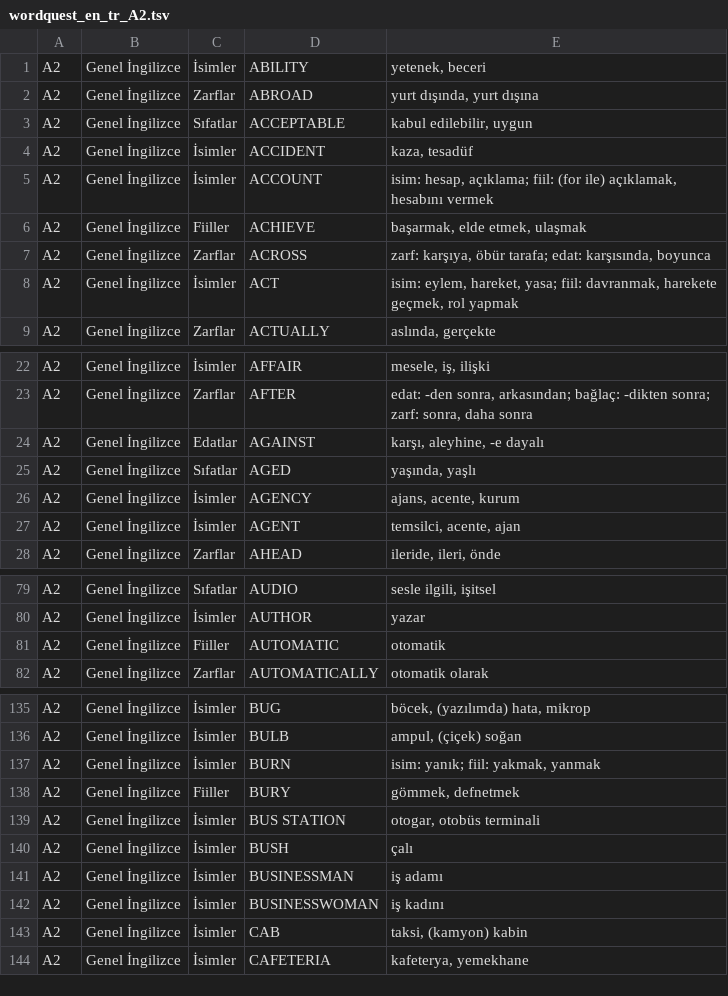
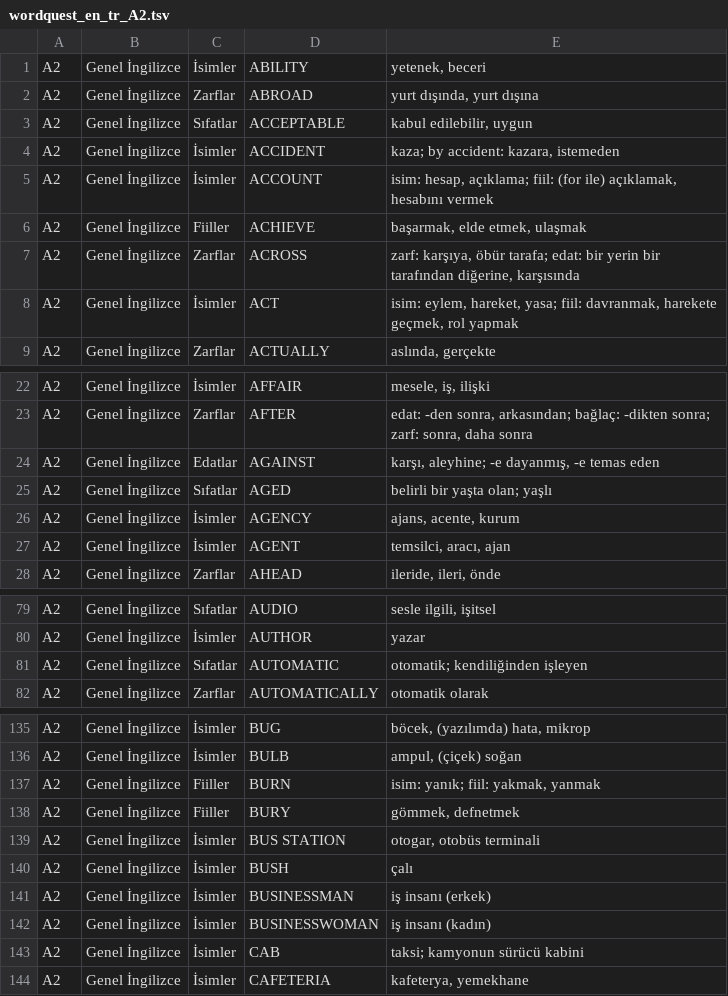
Before and after one commit to ineklemihribanse-design/WordQuestAI, a TSV file: tools/v175/content/wordquest_en_tr_A2.tsv, drawn as a sheet; only a part is shown, gaps mark what is left out; the diff covers the shown part only.

Commit message:
Vocabulary editorial audit 1232–2000: improve 18 A2 definitions and part-of-speech labels

```diff
--- a/tools/v175/content/wordquest_en_tr_A2.tsv
+++ b/tools/v175/content/wordquest_en_tr_A2.tsv
@@ -3,6 +3,6 @@ A2	Genel İngilizce	Zarflar	ABROAD	yurt dışında, yurt dışına
 A2	Genel İngilizce	Sıfatlar	ACCEPTABLE	kabul edilebilir, uygun
-A2	Genel İngilizce	İsimler	ACCIDENT	kaza, tesadüf
+A2	Genel İngilizce	İsimler	ACCIDENT	kaza; by accident: kazara, istemeden
 A2	Genel İngilizce	İsimler	ACCOUNT	isim: hesap, açıklama; fiil: (for ile) açıklamak, hesabını vermek
 A2	Genel İngilizce	Fiiller	ACHIEVE	başarmak, elde etmek, ulaşmak
-A2	Genel İngilizce	Zarflar	ACROSS	zarf: karşıya, öbür tarafa; edat: karşısında, boyunca
+A2	Genel İngilizce	Zarflar	ACROSS	zarf: karşıya, öbür tarafa; edat: bir yerin bir tarafından diğerine, karşısında
 A2	Genel İngilizce	İsimler	ACT	isim: eylem, hareket, yasa; fiil: davranmak, harekete geçmek, rol yapmak
@@ -23,6 +23,6 @@ A2	Genel İngilizce	İsimler	AFFAIR	mesele, iş, ilişki
 A2	Genel İngilizce	Zarflar	AFTER	edat: -den sonra, arkasından; bağlaç: -dikten sonra; zarf: sonra, daha sonra
-A2	Genel İngilizce	Edatlar	AGAINST	karşı, aleyhine, -e dayalı
-A2	Genel İngilizce	Sıfatlar	AGED	yaşında, yaşlı
+A2	Genel İngilizce	Edatlar	AGAINST	karşı, aleyhine; -e dayanmış, -e temas eden
+A2	Genel İngilizce	Sıfatlar	AGED	belirli bir yaşta olan; yaşlı
 A2	Genel İngilizce	İsimler	AGENCY	ajans, acente, kurum
-A2	Genel İngilizce	İsimler	AGENT	temsilci, acente, ajan
+A2	Genel İngilizce	İsimler	AGENT	temsilci, aracı, ajan
 A2	Genel İngilizce	Zarflar	AHEAD	ileride, ileri, önde
@@ -80,3 +80,3 @@ A2	Genel İngilizce	Sıfatlar	AUDIO	sesle ilgili, işitsel
 A2	Genel İngilizce	İsimler	AUTHOR	yazar
-A2	Genel İngilizce	Fiiller	AUTOMATIC	otomatik
+A2	Genel İngilizce	Sıfatlar	AUTOMATIC	otomatik; kendiliğinden işleyen
 A2	Genel İngilizce	Zarflar	AUTOMATICALLY	otomatik olarak
@@ -136,3 +136,3 @@ A2	Genel İngilizce	İsimler	BUG	böcek, (yazılımda) hata, mikrop
 A2	Genel İngilizce	İsimler	BULB	ampul, (çiçek) soğan
-A2	Genel İngilizce	İsimler	BURN	isim: yanık; fiil: yakmak, yanmak
+A2	Genel İngilizce	Fiiller	BURN	isim: yanık; fiil: yakmak, yanmak
 A2	Genel İngilizce	Fiiller	BURY	gömmek, defnetmek
@@ -140,5 +140,5 @@ A2	Genel İngilizce	İsimler	BUS STATION	otogar, otobüs terminali
 A2	Genel İngilizce	İsimler	BUSH	çalı
-A2	Genel İngilizce	İsimler	BUSINESSMAN	iş adamı
-A2	Genel İngilizce	İsimler	BUSINESSWOMAN	iş kadını
-A2	Genel İngilizce	İsimler	CAB	taksi, (kamyon) kabin
+A2	Genel İngilizce	İsimler	BUSINESSMAN	iş insanı (erkek)
+A2	Genel İngilizce	İsimler	BUSINESSWOMAN	iş insanı (kadın)
+A2	Genel İngilizce	İsimler	CAB	taksi; kamyonun sürücü kabini
 A2	Genel İngilizce	İsimler	CAFETERIA	kafeterya, yemekhane
```
Also changed, not shown: 10 edited cells elsewhere in this file.
